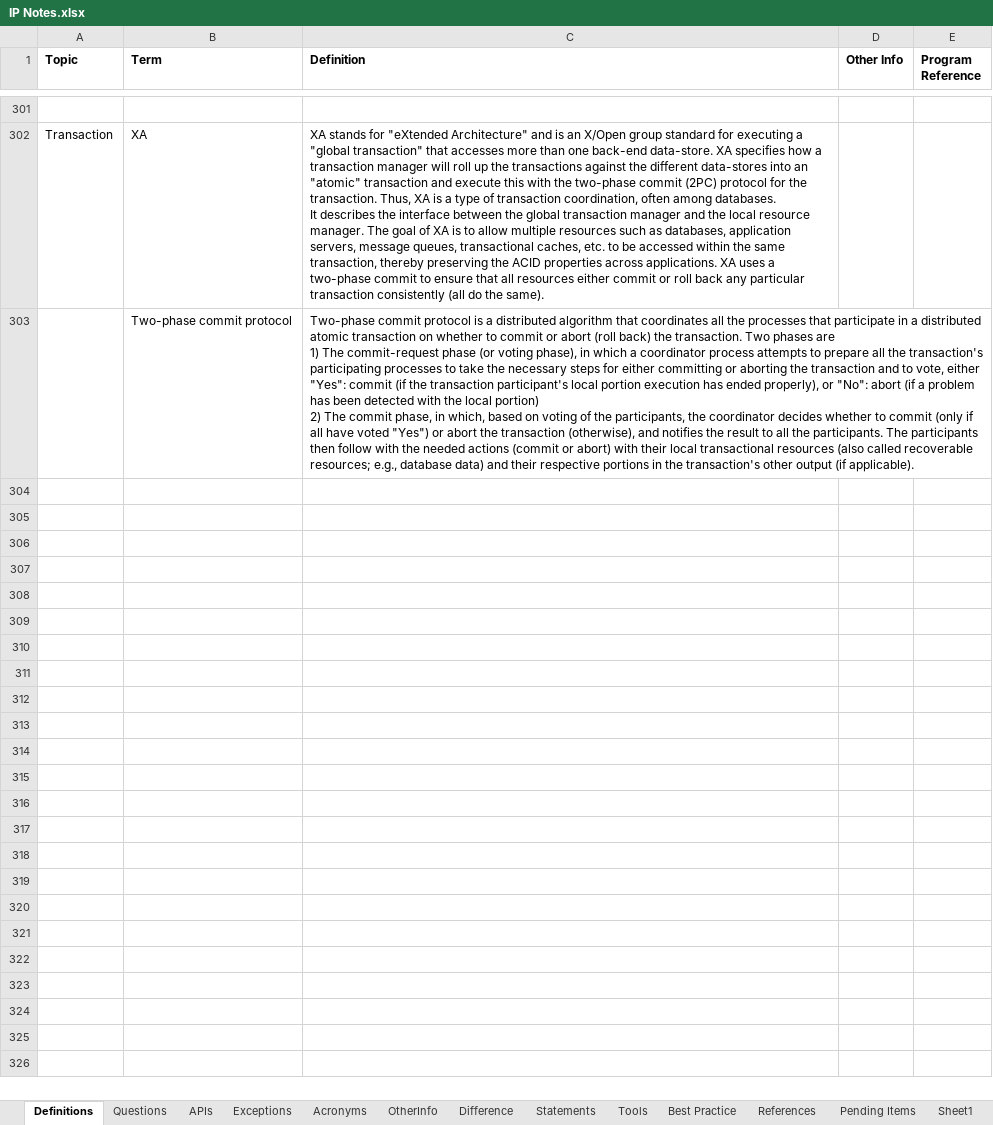
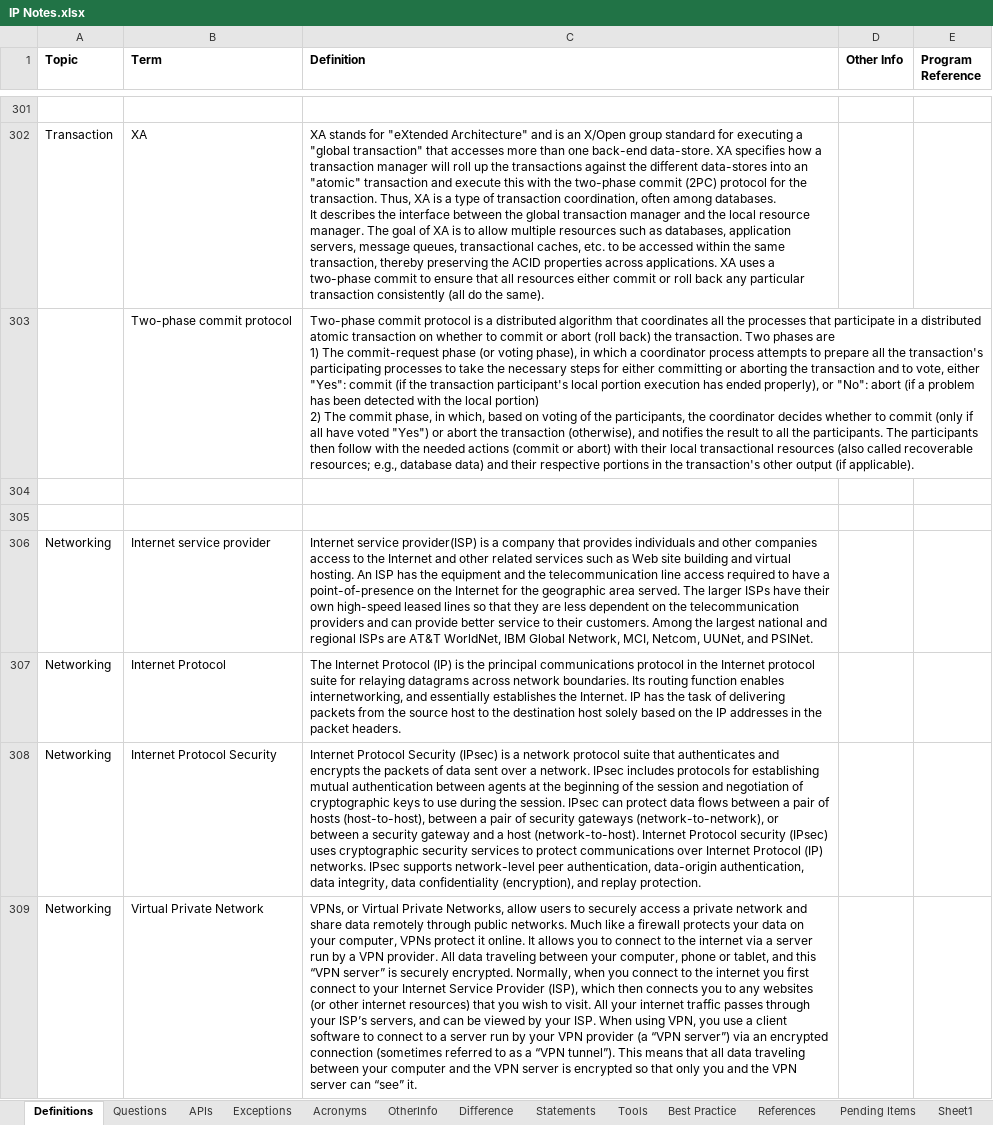
Before and after one commit to Kamalakannangv/IP, an Excel workbook: IP Notes.xlsx, sheet Definitions, drawn as a sheet; only a part is shown, gaps mark what is left out; values as stored, in another font and other column widths than the file's, no borders; charts and pictures not drawn; the diff covers the shown part only; the diff names each change by its address in the sheet, - before the commit and + after, or states it on an @@ line.

```diff
--- a/IP Notes.xlsx (sheet Definitions)
+++ b/IP Notes.xlsx (sheet Definitions)
+row 304: (empty)
+row 305: (empty)
+row 306: Networking | Internet service provider | Internet service provider(ISP) is a company that provides individuals and other companies access to the Internet and other related services such as Web site building and virtual hosting. An ISP has the equipment and the telecommunication line access required to have a point-of-presence on the Internet for the geographic area served. The larger ISPs have their own high-speed leased lines so that they are less dependent on the telecommunication providers and can provide better service to their customers. Among the largest national and regional ISPs are AT&T WorldNet, IBM Global Network, MCI, Netcom, UUNet, and PSINet.
+row 307: Networking | Internet Protocol | The Internet Protocol (IP) is the principal communications protocol in the Internet protocol suite for relaying datagrams across network boundaries. Its routing function enables internetworking, and essentially establishes the Internet. IP has the task of delivering packets from the source host to the destination host solely based on the IP addresses in the packet headers.
+row 308: Networking | Internet Protocol Security | Internet Protocol Security (IPsec) is a network protocol suite that authenticates and encrypts the packets of data sent over a network. IPsec includes protocols for establishing mutual authentication between agents at the beginning of the session and negotiation of cryptographic keys to use during the session. IPsec can protect data flows between a pair of hosts (host-to-host), between a pair of security gateways (network-to-network), or between a security gateway and a host (network-to-host). Internet Protocol security (IPsec) uses cryptographic security services to protect communications over Internet Protocol (IP) networks. IPsec supports network-level peer authentication, data-origin authentication, data integrity, data confidentiality (encryption), and replay protection.
+row 309: Networking | Virtual Private Network | VPNs, or Virtual Private Networks, allow users to securely access a private network and share data remotely through public networks. Much like a firewall protects your data on your computer, VPNs protect it online. It allows you to connect to the internet via a server run by a VPN provider. All data traveling between your computer, phone or tablet, and this “VPN server” is securely encrypted. Normally, when you connect to the internet you first connect to your Internet Service Provider (ISP), which then connects you to any websites (or other internet resources) that you wish to visit. All your internet traffic passes through your ISP’s servers, and can be viewed by your ISP. When using VPN, you use a client software to connect to a server run by your VPN provider (a “VPN server”) via an encrypted connection (sometimes referred to as a “VPN tunnel”). This means that all data traveling between your computer and the VPN server is encrypted so that only you and the VPN server can “see” it.
```
Also changed, not shown: 5 added rows elsewhere in this sheet, sheet Acronyms, sheet Questions, sheet Difference, sheet Statements, sheet Sheet2, other sheet tabs.
